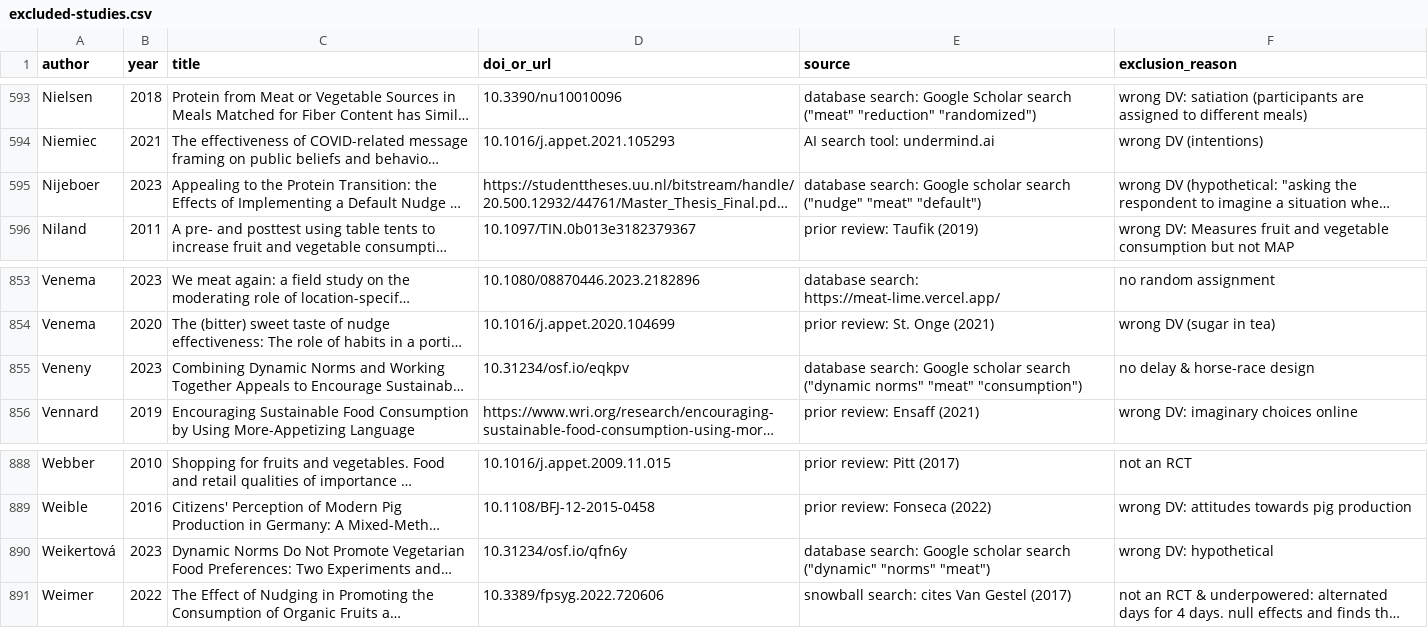
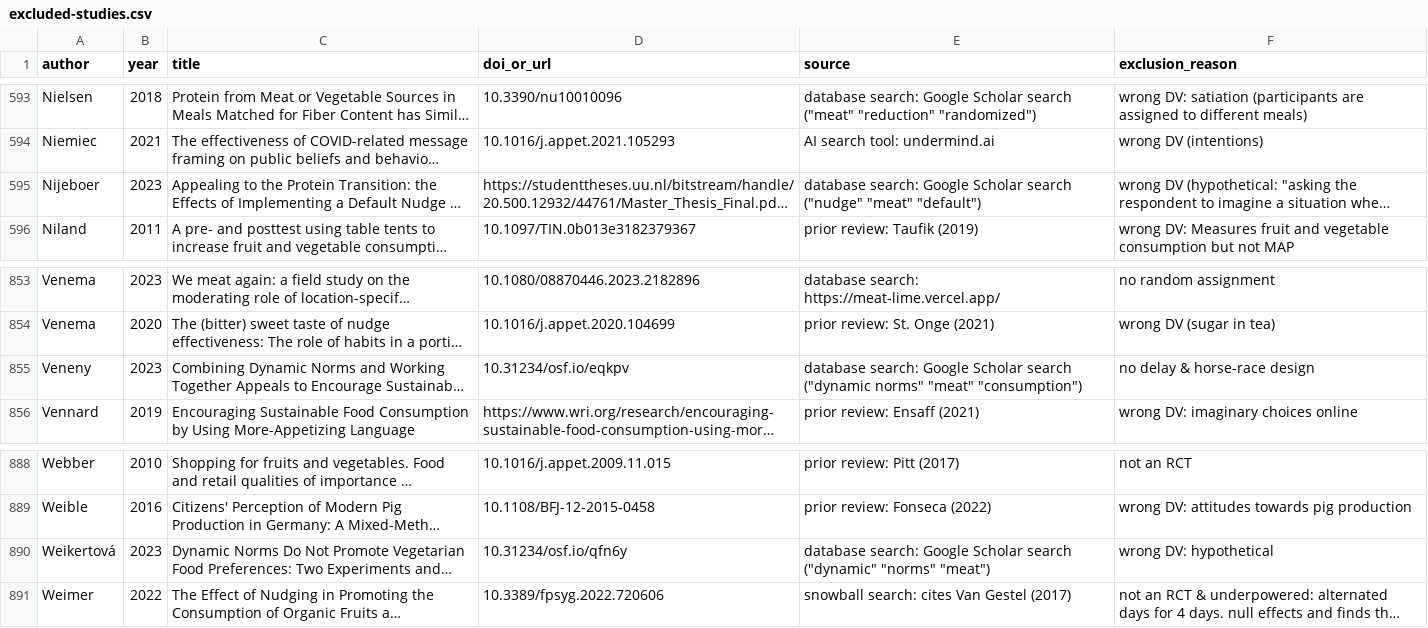
Before and after one commit to hsflabstanford/vegan-meta, a CSV file: data/excluded-studies.csv, drawn as a sheet; only a part is shown, gaps mark what is left out; long unchanged cells end in …; the diff names each change by its address in the sheet, - before the commit and + after, or states it on an @@ line.

```diff
--- a/data/excluded-studies.csv
+++ b/data/excluded-studies.csv
-E595 (source): …search: Google scholar search ("nudge"…
+E595 (source): …search: Google Scholar search ("nudge"…
-E855 (source): …search: Google scholar search ("dynamic…
+E855 (source): …search: Google Scholar search ("dynamic…
-E890 (source): …search: Google scholar search ("dynamic"…
+E890 (source): …search: Google Scholar search ("dynamic"…
```
Also changed, not shown: 10 other files.
